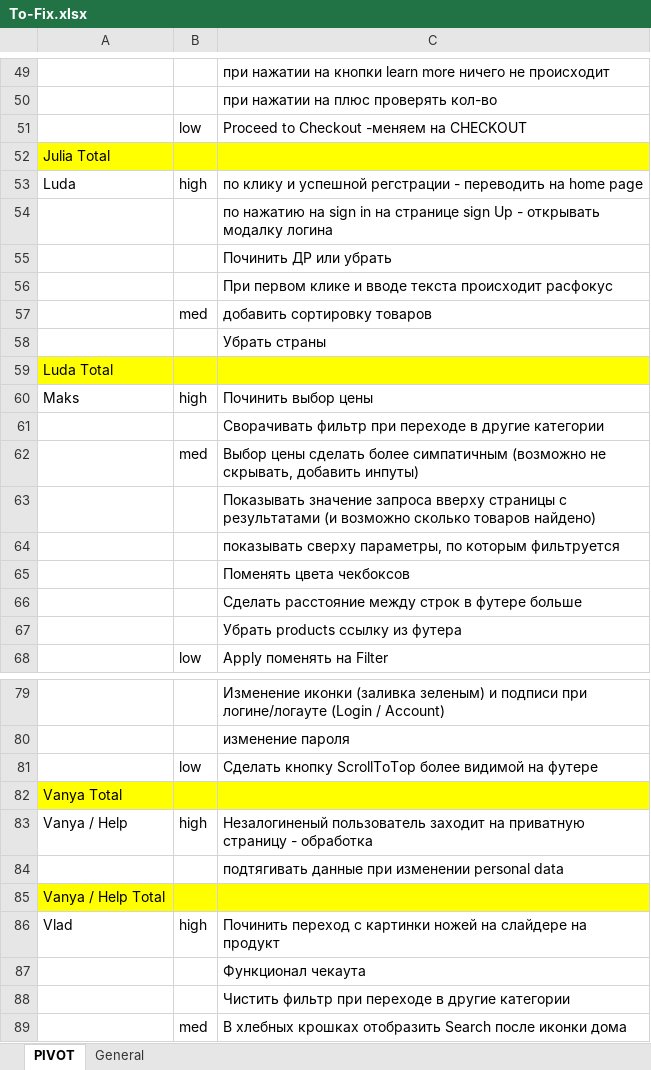
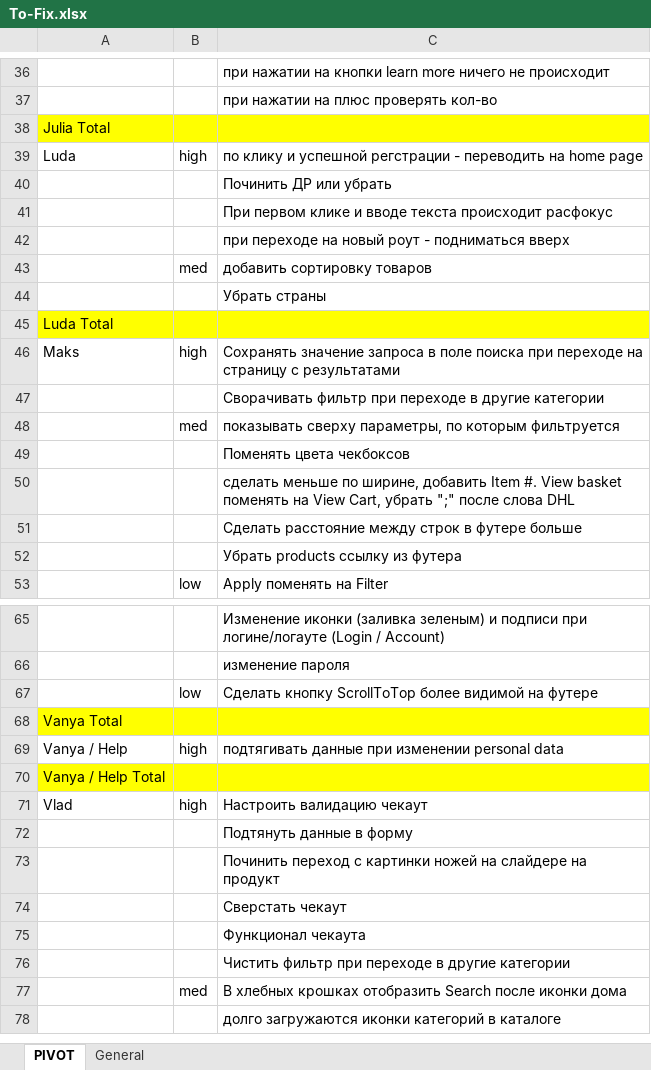
Before and after one commit to Mezherman/FEM3-FINAL-PROJECT, an Excel workbook: Temp/To-Fix.xlsx, sheet PIVOT, drawn as a sheet; only a part is shown, gaps mark what is left out; the shorter side is filled out with more unchanged rows; values as stored, in another font and other column widths than the file's, no borders; removed rows and columns are numbered as before the commit, all else as after; the diff covers the shown part only; the diff names each change by its address in the sheet, - before the commit and + after, or states it on an @@ line.

```diff
--- a/Temp/To-Fix.xlsx (sheet PIVOT)
+++ b/Temp/To-Fix.xlsx (sheet PIVOT)
-row 51:  | low | Proceed to Checkout -меняем на CHECKOUT
@@ row 54 moved to row 61: по нажатию на sign in на странице sign U… @@
@@ row 104 moved to row 42: при переходе на новый роут - подниматься… @@
-C46: Починить выбор цены
+C46: Cохранять значение запроса в поле поиска при переходе на страницу с результатами
-row 62:  | med | Выбор цены сделать более симпатичным (возможно не скрывать, добавить инпуты)
-row 63:  |  | Показывать значение запроса вверху страницы с результатами (и возможно сколько товаров найдено)
-B48: (empty)
+B48: med
@@ row 109 moved to row 50: сделать меньше по ширине, добавить Item … @@
-row 83: Vanya / Help | high | Незалогиненый пользователь заходит на приватную страницу - обработка
-A69: (empty)
+A69: Vanya / Help
-B69: (empty)
+B69: high
+row 71: Vlad | high | Настроить валидацию чекаут
@@ row 103 moved to row 72: Подтянуть данные в форму @@
-A73: Vlad
+A73: (empty)
-B73: high
+B73: (empty)
@@ row 105 moved to row 74: Сверстать чекаут @@
```
Also changed, not shown: 8 added rows, 19 removed rows, 1 moved row and 3 edited cells elsewhere in this sheet, sheet General, 11 other files.
